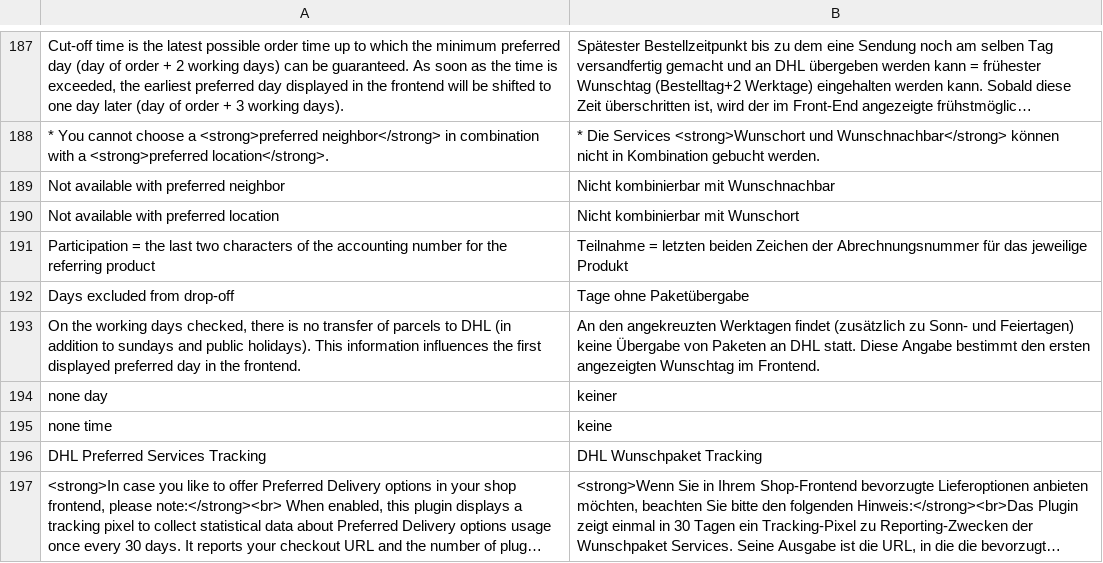
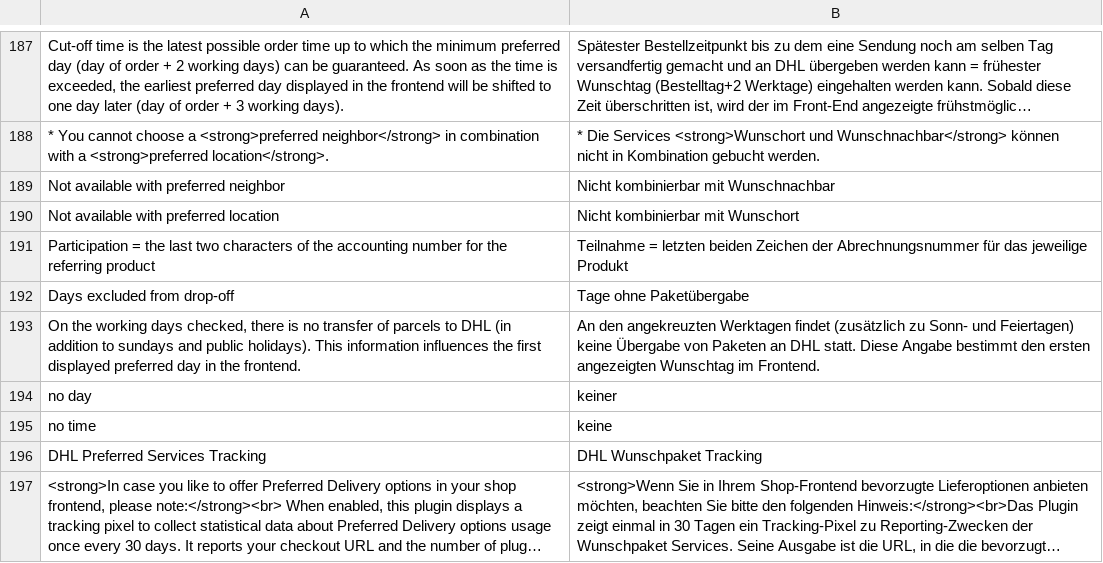
Before and after one commit to netresearch/dhl-module-versenden-m1, a CSV file: src/app/locale/de_DE/Dhl_Versenden.csv, drawn as a sheet; only a part is shown, gaps mark what is left out; long unchanged cells end in ….

Commit message:
DHLGKP-201: update pm option translations

```diff
--- a/src/app/locale/de_DE/Dhl_Versenden.csv
+++ b/src/app/locale/de_DE/Dhl_Versenden.csv
@@ -193,4 +193,4 @@
 "On the working days checked, there is no transfer of parcels to DHL (in addition to sundays and public holidays). This information influences the first displayed preferred day in the frontend.","An den angekreuzten Werktagen findet (zusätzlich zu Sonn- und Feiertagen) keine Übergabe von Paketen an DHL statt. Diese Angabe bestimmt den ersten angezeigten Wunschtag im Frontend."
-"none day","keiner"
-"none time","keine"
+"no day","keiner"
+"no time","keine"
 "DHL Preferred Services Tracking","DHL Wunschpaket Tracking"
```
Also changed, not shown: src/app/locale/en_US/Dhl_Versenden.csv, 1 other file.
